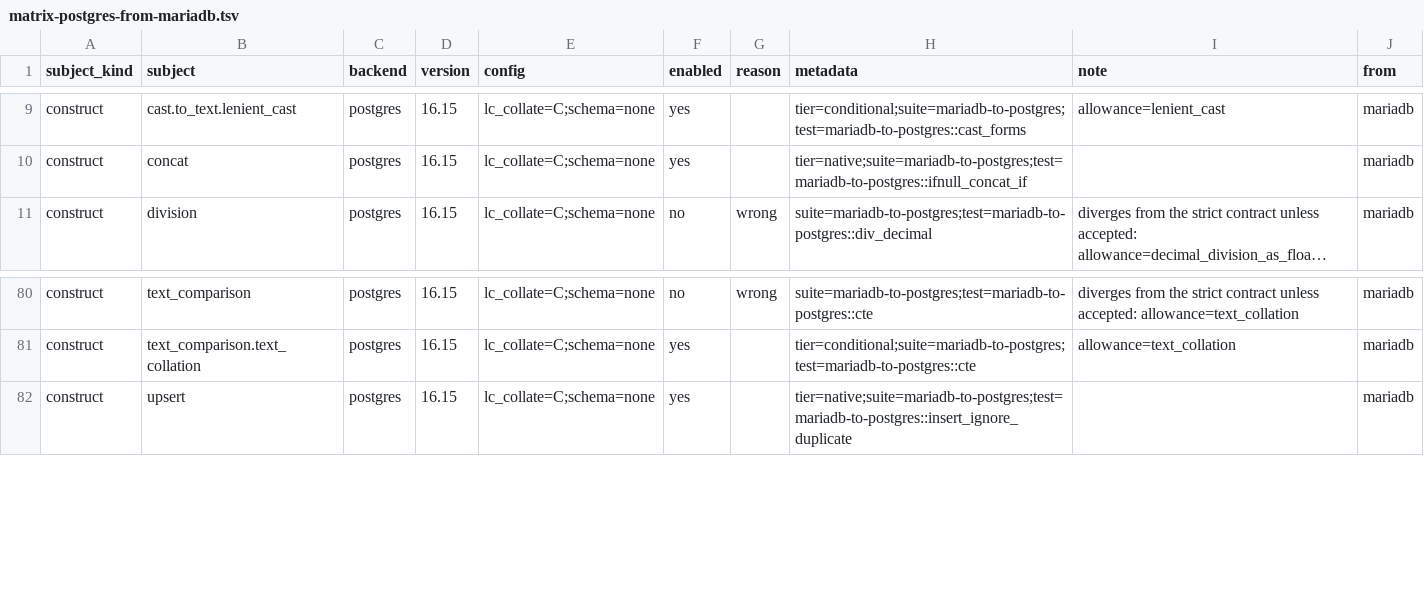
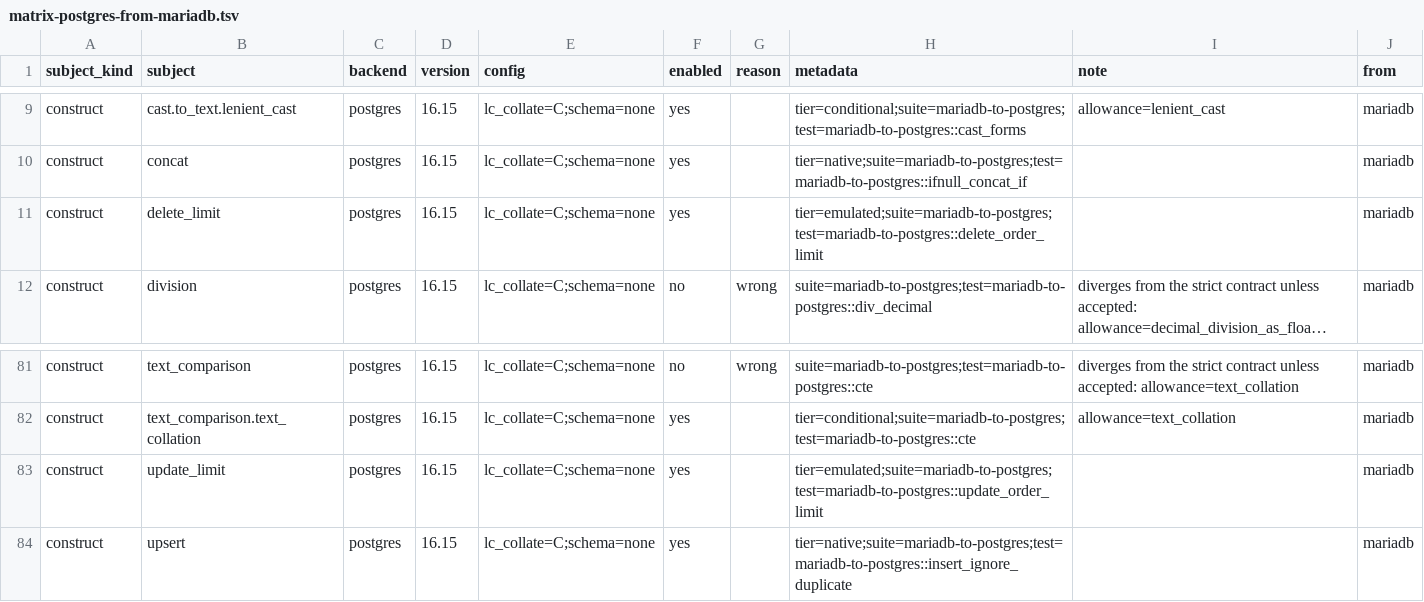
Before and after one commit to ThinkersJournal/unisql, a TSV file: crates/unisql-dialect-postgres/matrix-postgres-from-mariadb.tsv, drawn as a sheet; only a part is shown, gaps mark what is left out; long unchanged cells end in …; the diff names each change by its address in the sheet, - before the commit and + after, or states it on an @@ line.

```diff
--- a/crates/unisql-dialect-postgres/matrix-postgres-from-mariadb.tsv
+++ b/crates/unisql-dialect-postgres/matrix-postgres-from-mariadb.tsv
+row 11: construct | delete_limit | postgres | 16.15 | lc_collate=C;schema=none | yes |  | tier=emulated;suite=mariadb-to-postgres;test=mariadb-to-postgres::delete_order_limit |  | mariadb
+row 83: construct | update_limit | postgres | 16.15 | lc_collate=C;schema=none | yes |  | tier=emulated;suite=mariadb-to-postgres;test=mariadb-to-postgres::update_order_limit |  | mariadb
```
Also changed, not shown: crates/unisql-dialect-postgres/matrix-postgres-from-mysql.tsv, crates/unisql-dialect-sqlite/matrix-sqlite-from-mysql.tsv, 19 other files.
